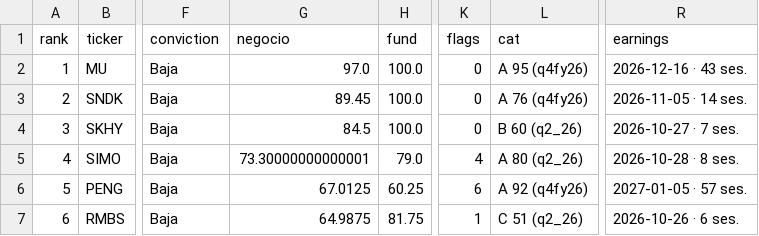
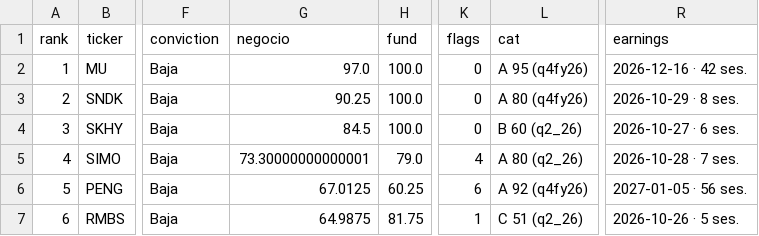
Before and after one commit to Richardmille99/Trading-AI-Growth, a CSV file: memoria/ranking.csv, drawn as a sheet; only a part is shown, gaps mark what is left out; the diff names each change by its address in the sheet, - before the commit and + after, or states it on an @@ line.

```diff
--- a/memoria/ranking.csv
+++ b/memoria/ranking.csv
-R2 (earnings): 2026-12-16 · 43 ses.
+R2 (earnings): 2026-12-16 · 42 ses.
-G3 (negocio): 89.45
+G3 (negocio): 90.25
-L3 (cat): A 76 (q4fy26)
+L3 (cat): A 80 (q4fy26)
-R3 (earnings): 2026-11-05 · 14 ses.
+R3 (earnings): 2026-10-29 · 8 ses.
-R4 (earnings): 2026-10-27 · 7 ses.
+R4 (earnings): 2026-10-27 · 6 ses.
-R5 (earnings): 2026-10-28 · 8 ses.
+R5 (earnings): 2026-10-28 · 7 ses.
-R6 (earnings): 2027-01-05 · 57 ses.
+R6 (earnings): 2027-01-05 · 56 ses.
-R7 (earnings): 2026-10-26 · 6 ses.
+R7 (earnings): 2026-10-26 · 5 ses.
```
Also changed, not shown: 2 other files.
